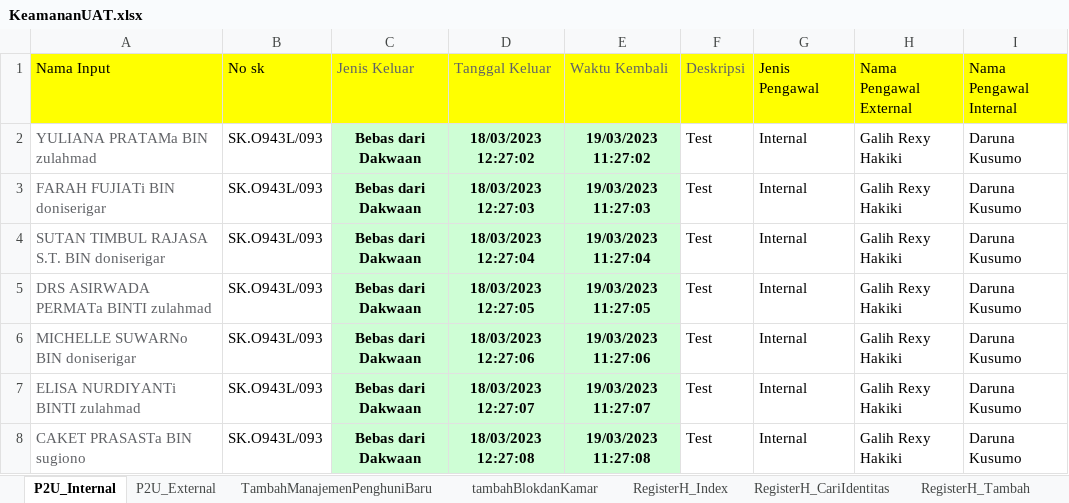
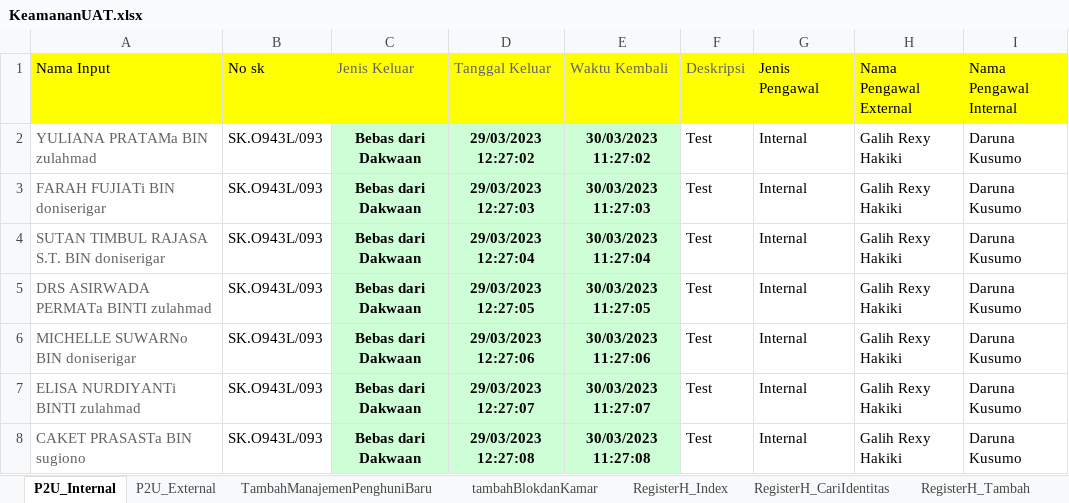
Before and after one commit to ecahyono/Automationpython, an Excel workbook: SDP/Filexel/KeamananUAT.xlsx, sheet P2U_Internal, drawn as a sheet; values as stored, in another font and other column widths than the file's, no borders; the diff names each change by its address in the sheet, - before the commit and + after, or states it on an @@ line.

```diff
--- a/SDP/Filexel/KeamananUAT.xlsx (sheet P2U_Internal)
+++ b/SDP/Filexel/KeamananUAT.xlsx (sheet P2U_Internal)
-D2 (Tanggal Keluar): 18/03/2023 12:27:02
+D2 (Tanggal Keluar): 29/03/2023 12:27:02
-E2 (Waktu Kembali): 19/03/2023 11:27:02
+E2 (Waktu Kembali): 30/03/2023 11:27:02
-D3 (Tanggal Keluar): 18/03/2023 12:27:03
+D3 (Tanggal Keluar): 29/03/2023 12:27:03
-E3 (Waktu Kembali): 19/03/2023 11:27:03
+E3 (Waktu Kembali): 30/03/2023 11:27:03
-D4 (Tanggal Keluar): 18/03/2023 12:27:04
+D4 (Tanggal Keluar): 29/03/2023 12:27:04
-E4 (Waktu Kembali): 19/03/2023 11:27:04
+E4 (Waktu Kembali): 30/03/2023 11:27:04
-D5 (Tanggal Keluar): 18/03/2023 12:27:05
+D5 (Tanggal Keluar): 29/03/2023 12:27:05
-E5 (Waktu Kembali): 19/03/2023 11:27:05
+E5 (Waktu Kembali): 30/03/2023 11:27:05
-D6 (Tanggal Keluar): 18/03/2023 12:27:06
+D6 (Tanggal Keluar): 29/03/2023 12:27:06
-E6 (Waktu Kembali): 19/03/2023 11:27:06
+E6 (Waktu Kembali): 30/03/2023 11:27:06
-D7 (Tanggal Keluar): 18/03/2023 12:27:07
+D7 (Tanggal Keluar): 29/03/2023 12:27:07
-E7 (Waktu Kembali): 19/03/2023 11:27:07
+E7 (Waktu Kembali): 30/03/2023 11:27:07
-D8 (Tanggal Keluar): 18/03/2023 12:27:08
+D8 (Tanggal Keluar): 29/03/2023 12:27:08
-E8 (Waktu Kembali): 19/03/2023 11:27:08
+E8 (Waktu Kembali): 30/03/2023 11:27:08
```
Also changed, not shown: 54 other files.
